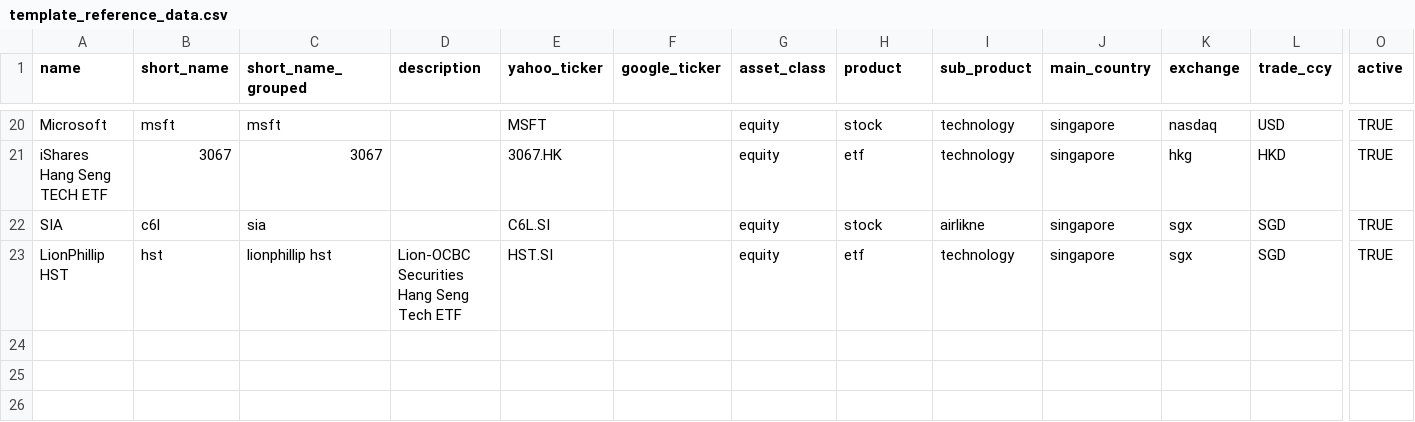
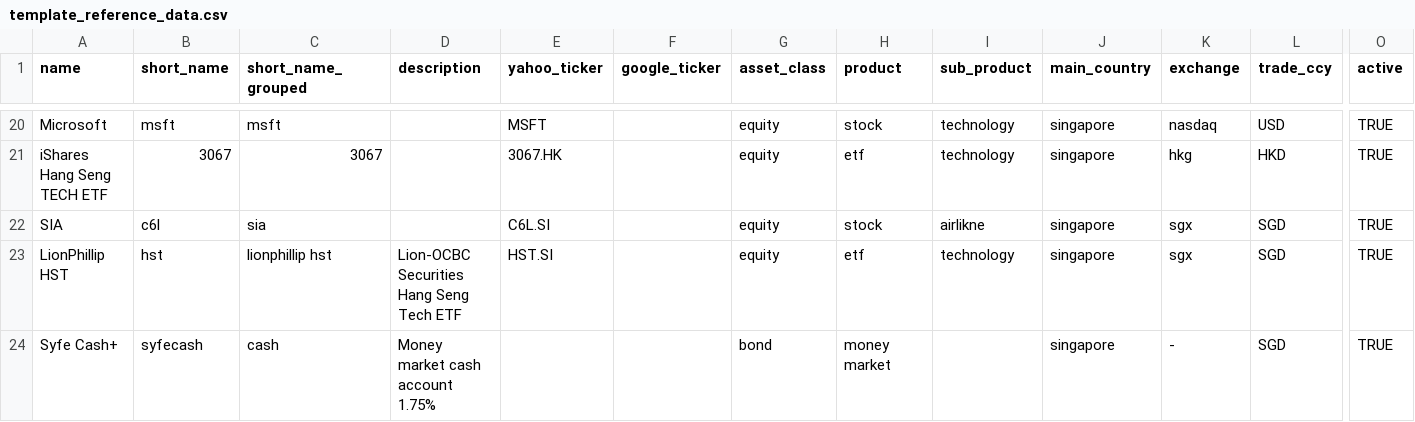
Before and after one commit to rodionlim/portfolio-manager, a CSV file: templates/template_reference_data.csv, drawn as a sheet; only a part is shown, gaps mark what is left out; rows hold the shown columns only; the diff names each change by its address in the sheet, - before the commit and + after, or states it on an @@ line.

```diff
--- a/templates/template_reference_data.csv
+++ b/templates/template_reference_data.csv
+row 24: Syfe Cash+ | syfecash | cash | Money market cash account 1.75% |  |  | bond | money market |  | singapore | - | SGD | TRUE
```
Also changed, not shown: templates/template_blotter.csv, 9 other files.
